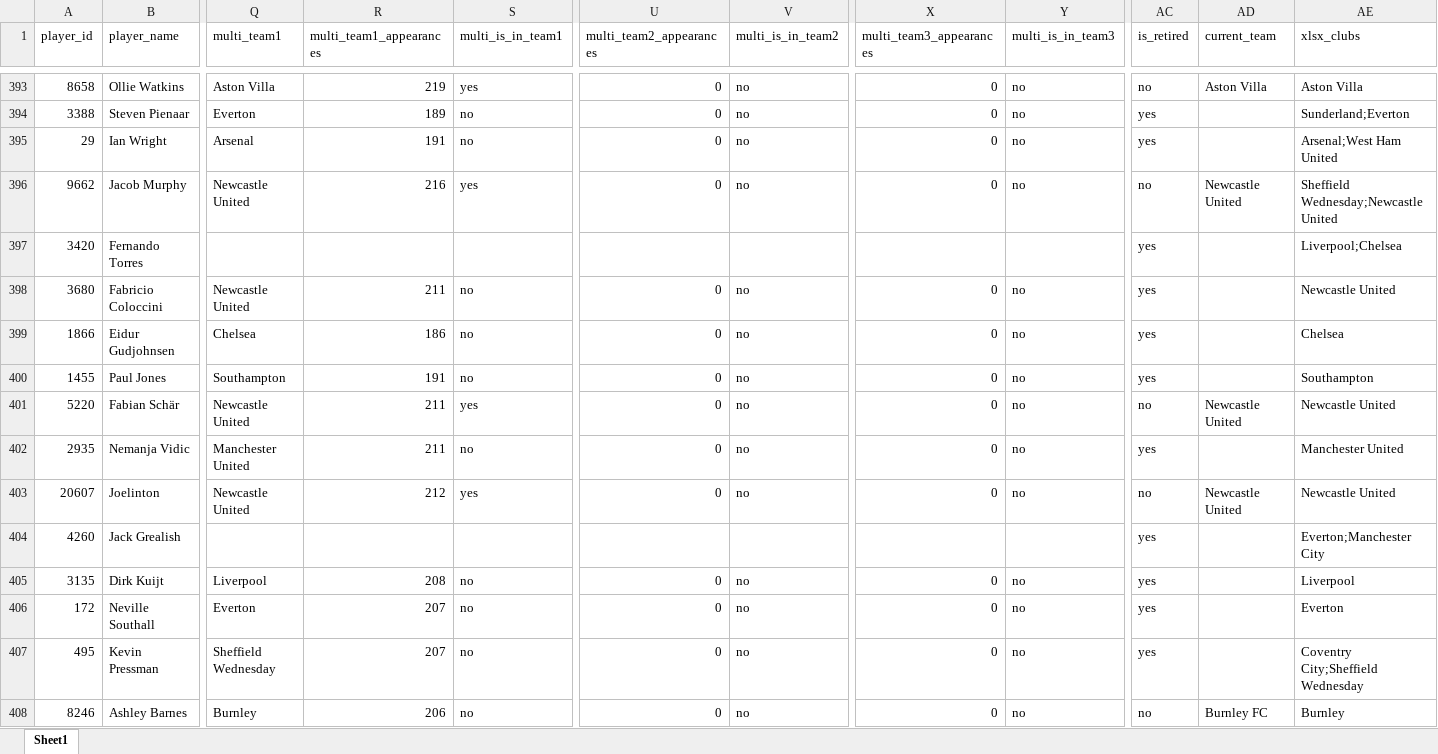
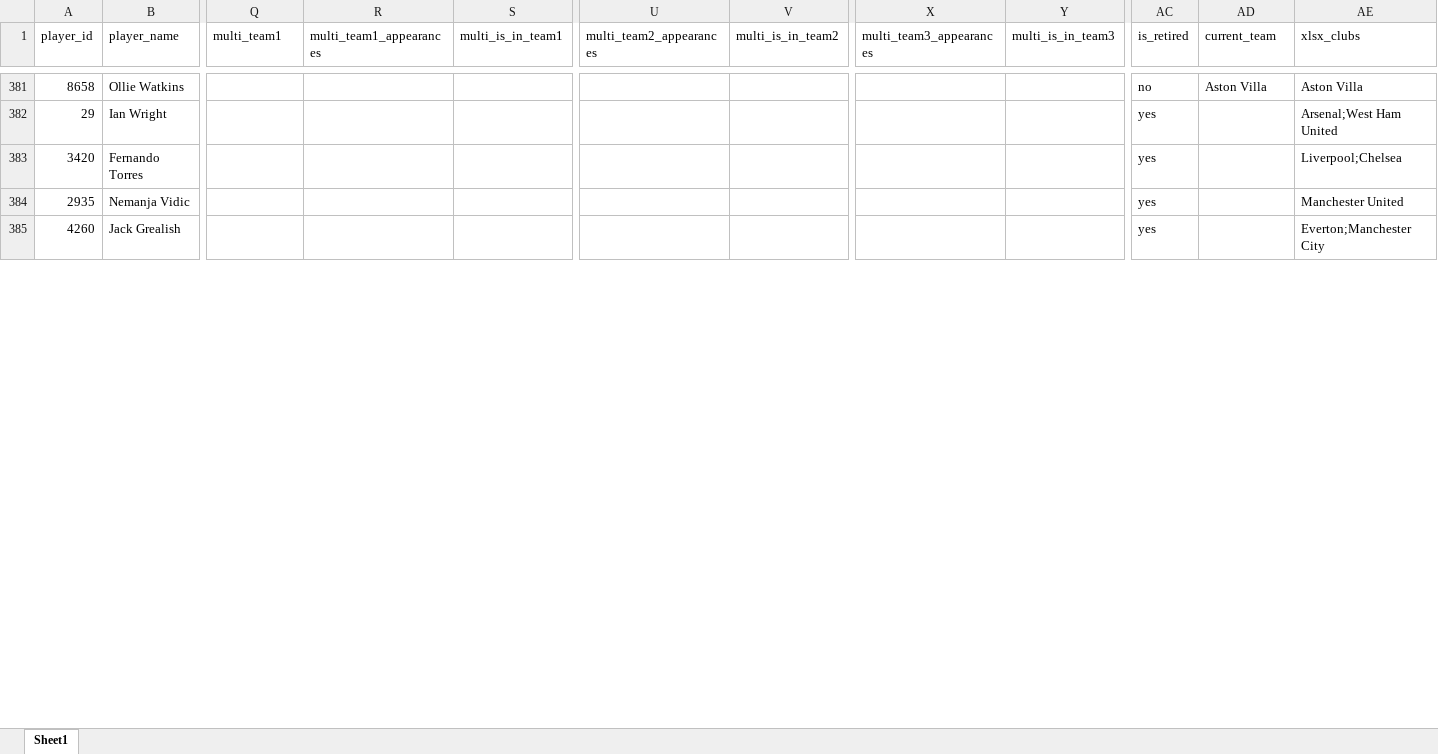
Before and after one commit to LawrenceCatlee/premier_hall, an Excel workbook: backend/data/premier_league_players_merged_final.xlsx, sheet Sheet1, drawn as a sheet; only a part is shown, gaps mark what is left out; values as stored, in another font and other column widths than the file's, no borders; removed rows and columns are numbered as before the commit, all else as after; rows hold the shown columns only; the diff covers the shown part only; the diff names each change by its address in the sheet, - before the commit and + after, or states it on an @@ line.

```diff
--- a/backend/data/premier_league_players_merged_final.xlsx (sheet Sheet1)
+++ b/backend/data/premier_league_players_merged_final.xlsx (sheet Sheet1)
-Q381 (multi_team1): Aston Villa
+Q381 (multi_team1): (empty)
-R381 (multi_team1_appearances): 219
+R381 (multi_team1_appearances): (empty)
-S381 (multi_is_in_team1): yes
+S381 (multi_is_in_team1): (empty)
-U381 (multi_team2_appearances): 0
+U381 (multi_team2_appearances): (empty)
-V381 (multi_is_in_team2): no
+V381 (multi_is_in_team2): (empty)
-X381 (multi_team3_appearances): 0
+X381 (multi_team3_appearances): (empty)
-Y381 (multi_is_in_team3): no
+Y381 (multi_is_in_team3): (empty)
-row 394: 3388 | Steven Pienaar | Everton | 189 | no | 0 | no | 0 | no | yes |  | Sunderland;Everton
-Q382 (multi_team1): Arsenal
+Q382 (multi_team1): (empty)
-R382 (multi_team1_appearances): 191
+R382 (multi_team1_appearances): (empty)
-S382 (multi_is_in_team1): no
+S382 (multi_is_in_team1): (empty)
-U382 (multi_team2_appearances): 0
+U382 (multi_team2_appearances): (empty)
-V382 (multi_is_in_team2): no
+V382 (multi_is_in_team2): (empty)
-X382 (multi_team3_appearances): 0
+X382 (multi_team3_appearances): (empty)
-Y382 (multi_is_in_team3): no
+Y382 (multi_is_in_team3): (empty)
-row 396: 9662 | Jacob Murphy | Newcastle United | 216 | yes | 0 | no | 0 | no | no | Newcastle United | Sheffield Wednesday;Newcastle United
-row 398: 3680 | Fabricio Coloccini | Newcastle United | 211 | no | 0 | no | 0 | no | yes |  | Newcastle United
-row 399: 1866 | Eidur Gudjohnsen | Chelsea | 186 | no | 0 | no | 0 | no | yes |  | Chelsea
-row 400: 1455 | Paul Jones | Southampton | 191 | no | 0 | no | 0 | no | yes |  | Southampton
-row 401: 5220 | Fabian Schär | Newcastle United | 211 | yes | 0 | no | 0 | no | no | Newcastle United | Newcastle United
-Q384 (multi_team1): Manchester United
+Q384 (multi_team1): (empty)
-R384 (multi_team1_appearances): 211
+R384 (multi_team1_appearances): (empty)
-S384 (multi_is_in_team1): no
+S384 (multi_is_in_team1): (empty)
-U384 (multi_team2_appearances): 0
+U384 (multi_team2_appearances): (empty)
-V384 (multi_is_in_team2): no
+V384 (multi_is_in_team2): (empty)
-X384 (multi_team3_appearances): 0
+X384 (multi_team3_appearances): (empty)
-Y384 (multi_is_in_team3): no
+Y384 (multi_is_in_team3): (empty)
-row 403: 20607 | Joelinton | Newcastle United | 212 | yes | 0 | no | 0 | no | no | Newcastle United | Newcastle United
-row 405: 3135 | Dirk Kuijt | Liverpool | 208 | no | 0 | no | 0 | no | yes |  | Liverpool
-row 406: 172 | Neville Southall | Everton | 207 | no | 0 | no | 0 | no | yes |  | Everton
-row 407: 495 | Kevin Pressman | Sheffield Wednesday | 207 | no | 0 | no | 0 | no | yes |  | Coventry City;Sheffield Wednesday
-row 408: 8246 | Ashley Barnes | Burnley | 206 | no | 0 | no | 0 | no | no | Burnley FC | Burnley
```
Also changed, not shown: 4 added rows, 41 removed rows, 99 moved rows and 42 edited cells elsewhere in this sheet, 4 other files.
